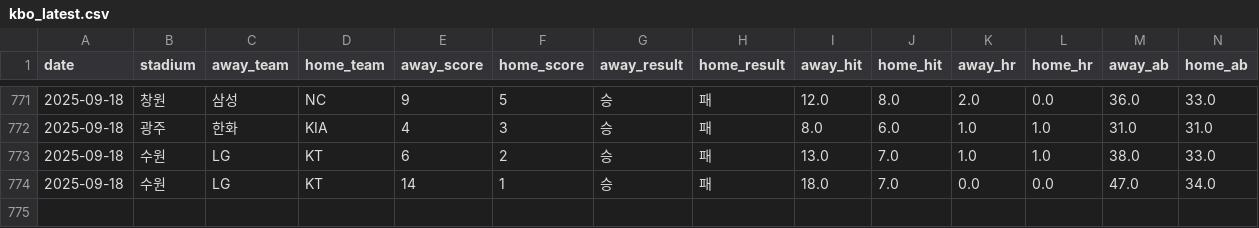
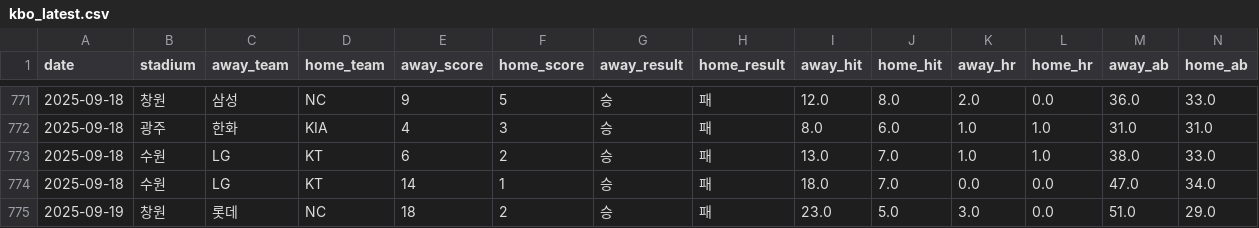
Before and after one commit to kimjunhee3/visual, a CSV file: data/kbo_latest.csv, drawn as a sheet; only a part is shown, gaps mark what is left out; rows hold the shown columns only; the diff names each change by its address in the sheet, - before the commit and + after, or states it on an @@ line.

Commit message:
Update kbo_latest.csv

```diff
--- a/data/kbo_latest.csv
+++ b/data/kbo_latest.csv
+row 775: 2025-09-19 | 창원 | 롯데 | NC | 18 | 2 | 승 | 패 | 23.0 | 5.0 | 3.0 | 0.0 | 51.0 | 29.0
```
